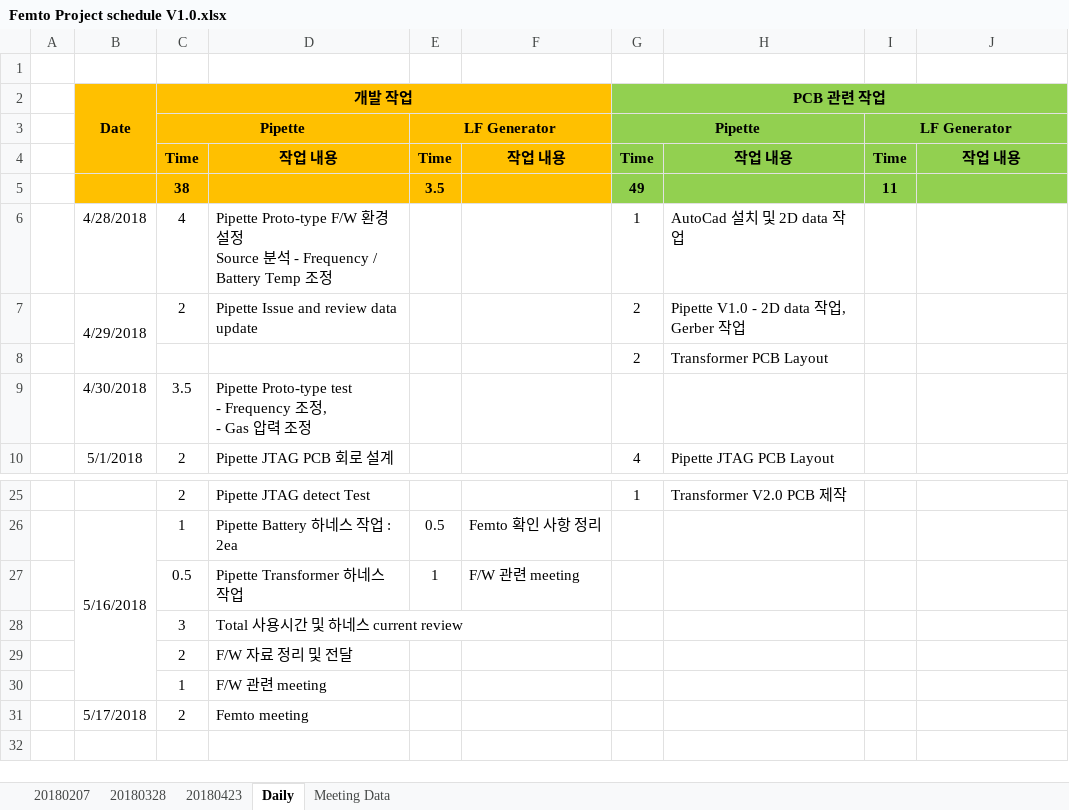
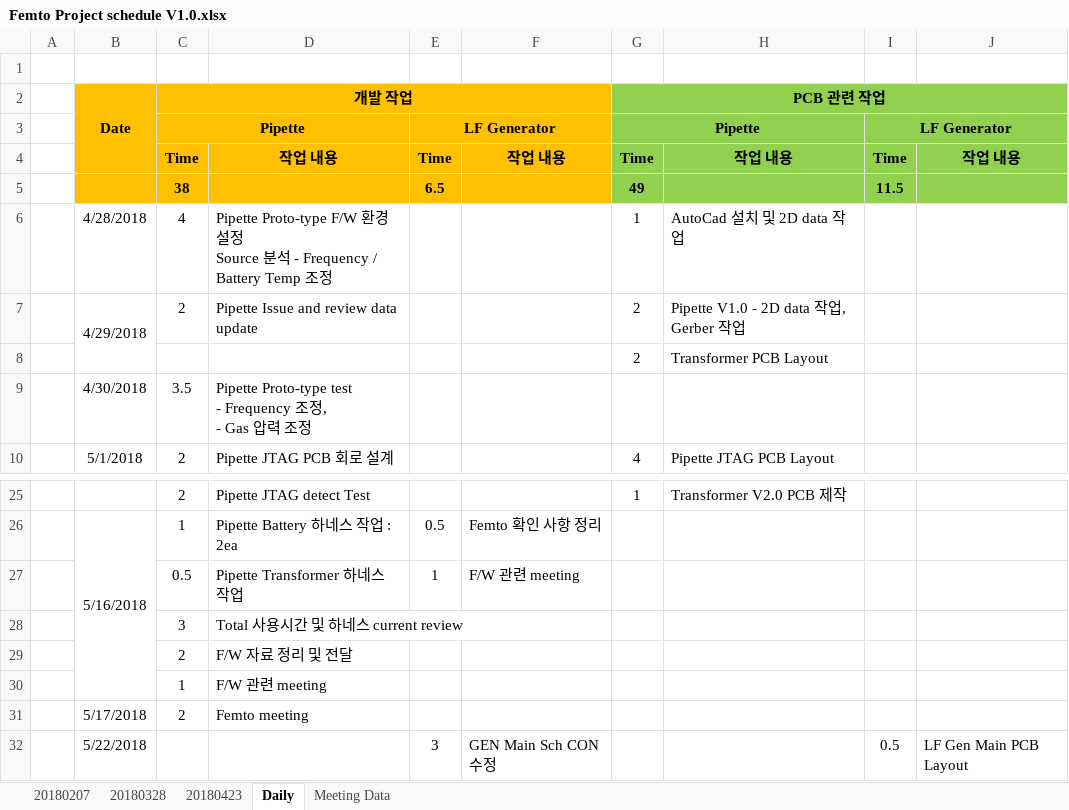
Before and after one commit to ArvidJoung/Femto_Common, an Excel workbook: Femto Project schedule V1.0.xlsx, sheet Daily, drawn as a sheet; only a part is shown, gaps mark what is left out; values as stored, in another font and other column widths than the file's, no borders; the diff names each change by its address in the sheet, - before the commit and + after, or states it on an @@ line.

Commit message:
5/22 working time update

```diff
--- a/Femto Project schedule V1.0.xlsx (sheet Daily)
+++ b/Femto Project schedule V1.0.xlsx (sheet Daily)
-E5: 3.5
+E5: 6.5
-I5: 11
+I5: 11.5
+row 32:  | 5/22/2018 |  |  | 3 | GEN Main Sch CON 수정 |  |  | 0.5 | LF Gen Main PCB Layout
```
